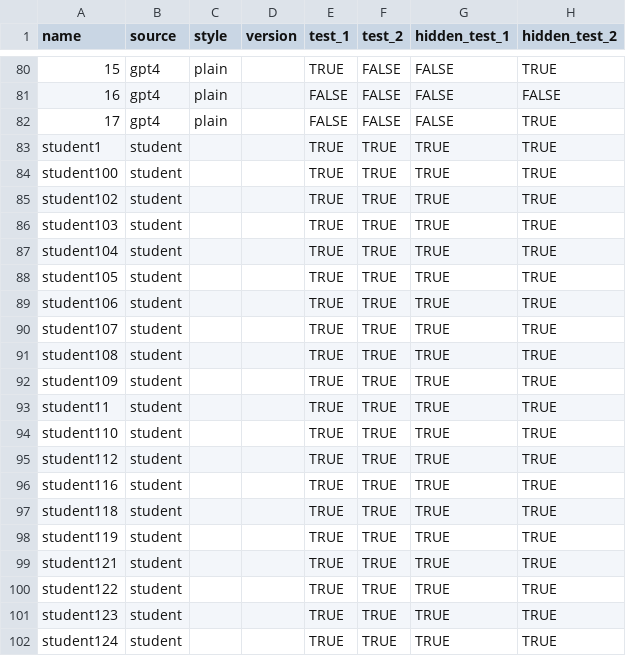
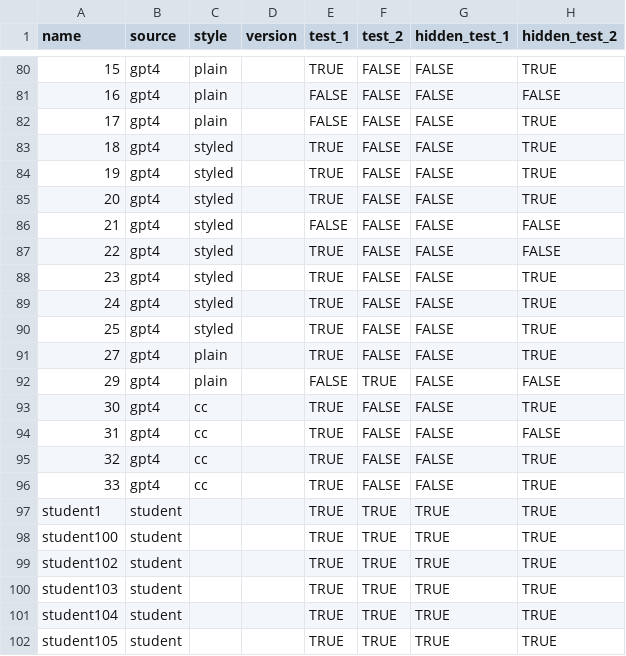
Before and after one commit to Natasha-R/ChatGPT-Study, a CSV file: processed_solutions/passing_test.csv, drawn as a sheet; only a part is shown, gaps mark what is left out; the shorter side is filled out with more unchanged rows.

Commit message:
Process new solutions

```diff
--- a/processed_solutions/passing_test.csv
+++ b/processed_solutions/passing_test.csv
@@ -82,2 +82,16 @@ name,source,style,version,test_1,test_2,hidden_test_1,hidden_test_2
 17,gpt4,plain,,FALSE,FALSE,FALSE,TRUE
+18,gpt4,styled,,TRUE,FALSE,FALSE,TRUE
+19,gpt4,styled,,TRUE,FALSE,FALSE,TRUE
+20,gpt4,styled,,TRUE,FALSE,FALSE,TRUE
+21,gpt4,styled,,FALSE,FALSE,FALSE,FALSE
+22,gpt4,styled,,TRUE,FALSE,FALSE,FALSE
+23,gpt4,styled,,TRUE,FALSE,FALSE,TRUE
+24,gpt4,styled,,TRUE,FALSE,FALSE,TRUE
+25,gpt4,styled,,TRUE,FALSE,FALSE,TRUE
+27,gpt4,plain,,TRUE,FALSE,FALSE,TRUE
+29,gpt4,plain,,FALSE,TRUE,FALSE,FALSE
+30,gpt4,cc,,TRUE,FALSE,FALSE,TRUE
+31,gpt4,cc,,TRUE,FALSE,FALSE,FALSE
+32,gpt4,cc,,TRUE,FALSE,FALSE,TRUE
+33,gpt4,cc,,TRUE,FALSE,FALSE,TRUE
 student1,student,,,TRUE,TRUE,TRUE,TRUE
```
Also changed, not shown: 12 other files.
